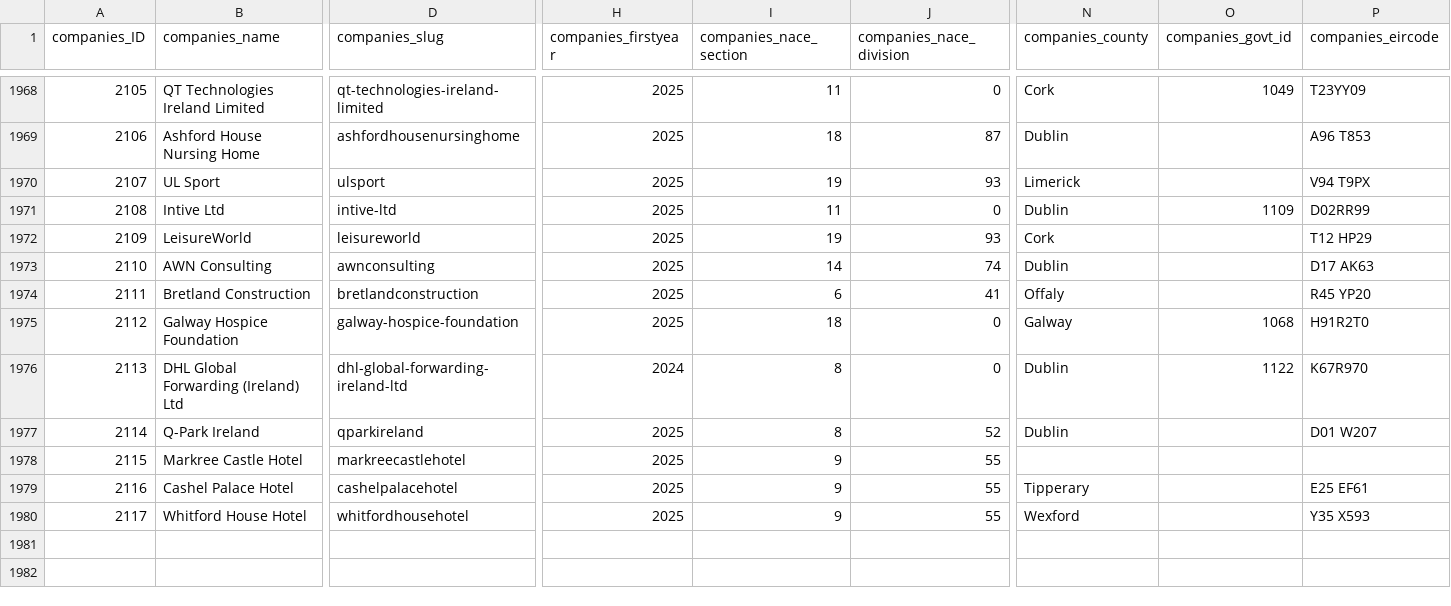
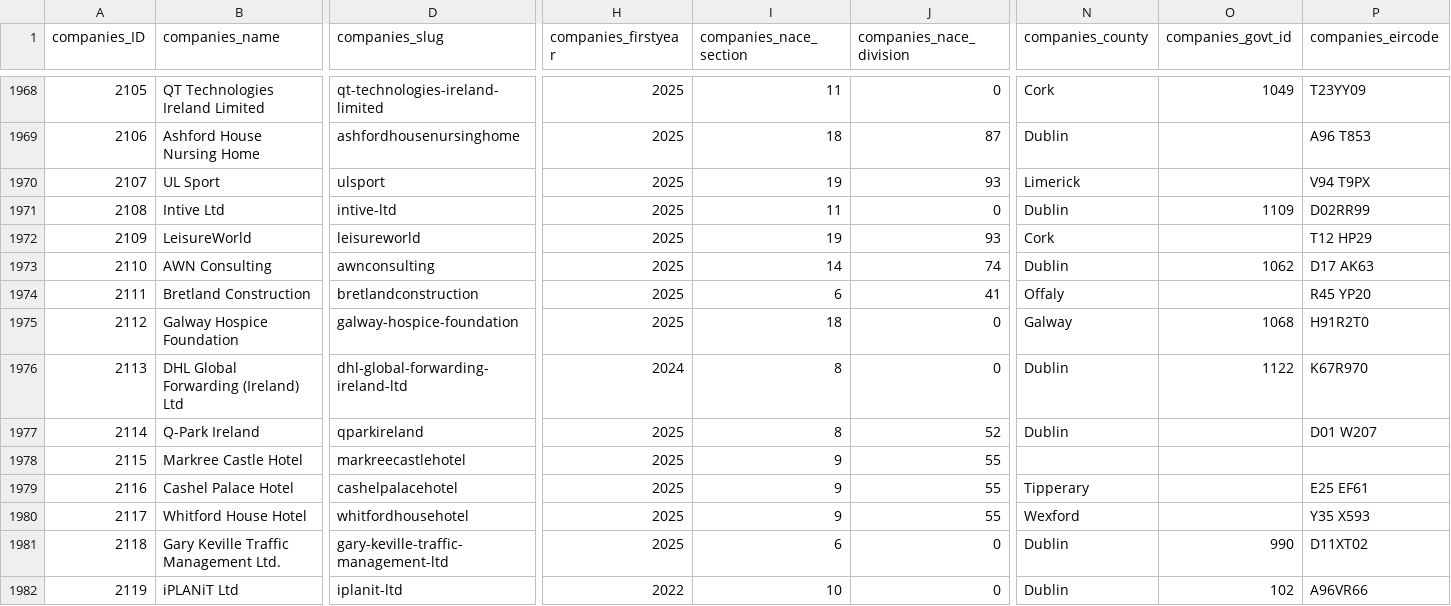
Before and after one commit to zenbuffy/irishGenderPayGap, a CSV file: companies.csv, drawn as a sheet; only a part is shown, gaps mark what is left out; rows hold the shown columns only; the diff names each change by its address in the sheet, - before the commit and + after, or states it on an @@ line.

Commit message:
Weekly data update 2026-08-17

```diff
--- a/companies.csv
+++ b/companies.csv
-O1973 (companies_govt_id): (empty)
+O1973 (companies_govt_id): 1062
+row 1981: 2118 | Gary Keville Traffic Management Ltd. | gary-keville-traffic-management-ltd | 2025 | 6 | 0 | Dublin | 990 | D11XT02
+row 1982: 2119 | iPLANiT Ltd | iplanit-ltd | 2022 | 10 | 0 | Dublin | 102 | A96VR66
```
